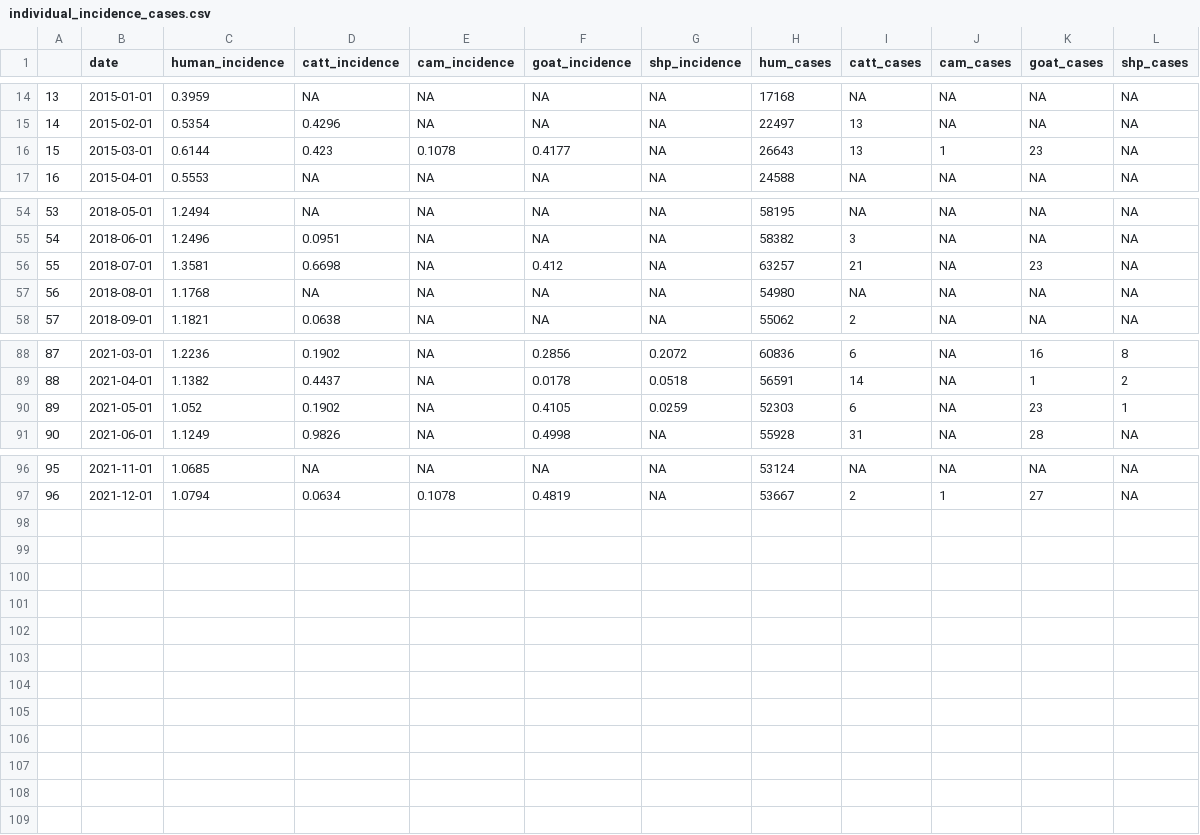
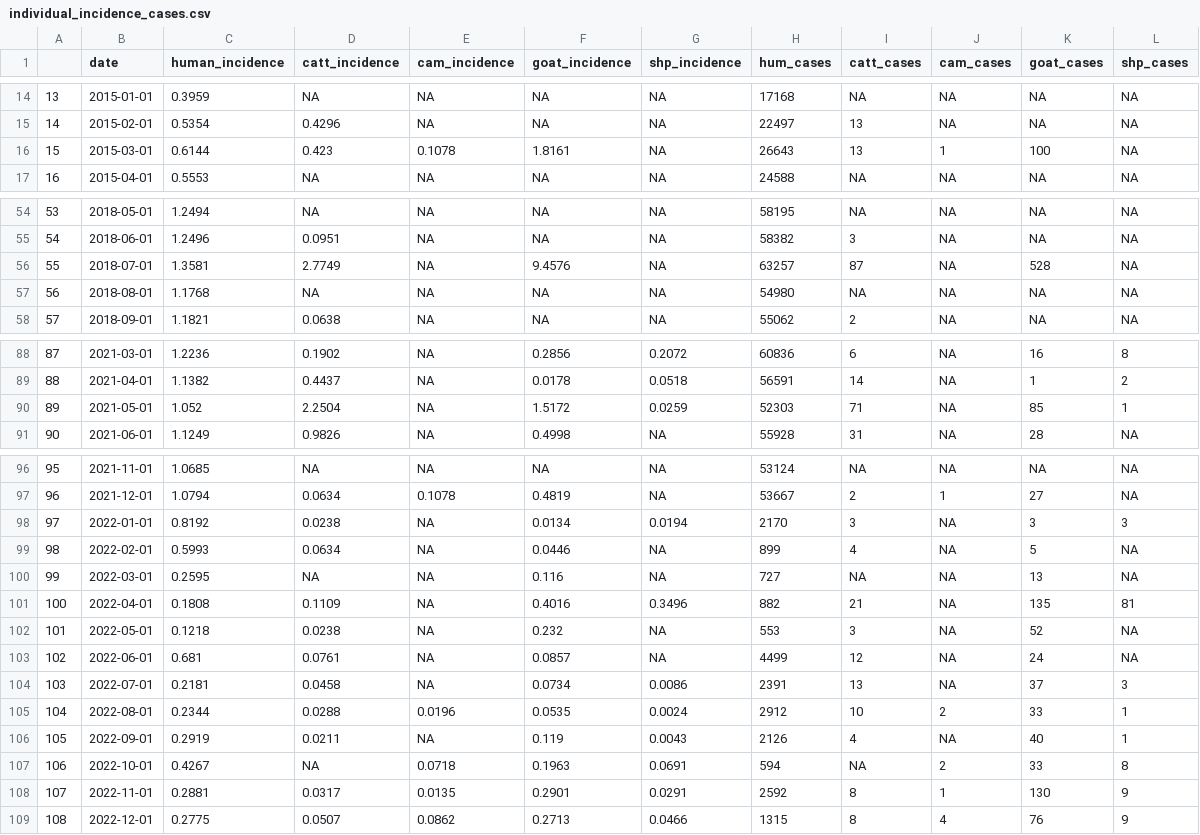
Before and after one commit to wagathu/brucellosis, a CSV file: individual_incidence_cases.csv, drawn as a sheet; only a part is shown, gaps mark what is left out.

```diff
--- a/individual_incidence_cases.csv
+++ b/individual_incidence_cases.csv
@@ -15,3 +15,3 @@
 "14",2015-02-01,0.5354,0.4296,NA,NA,NA,22497,13,NA,NA,NA
-"15",2015-03-01,0.6144,0.423,0.1078,0.4177,NA,26643,13,1,23,NA
+"15",2015-03-01,0.6144,0.423,0.1078,1.8161,NA,26643,13,1,100,NA
 "16",2015-04-01,0.5553,NA,NA,NA,NA,24588,NA,NA,NA,NA
@@ -55,3 +55,3 @@
 "54",2018-06-01,1.2496,0.0951,NA,NA,NA,58382,3,NA,NA,NA
-"55",2018-07-01,1.3581,0.6698,NA,0.412,NA,63257,21,NA,23,NA
+"55",2018-07-01,1.3581,2.7749,NA,9.4576,NA,63257,87,NA,528,NA
 "56",2018-08-01,1.1768,NA,NA,NA,NA,54980,NA,NA,NA,NA
@@ -89,3 +89,3 @@
 "88",2021-04-01,1.1382,0.4437,NA,0.0178,0.0518,56591,14,NA,1,2
-"89",2021-05-01,1.052,0.1902,NA,0.4105,0.0259,52303,6,NA,23,1
+"89",2021-05-01,1.052,2.2504,NA,1.5172,0.0259,52303,71,NA,85,1
 "90",2021-06-01,1.1249,0.9826,NA,0.4998,NA,55928,31,NA,28,NA
@@ -97 +97,13 @@
 "96",2021-12-01,1.0794,0.0634,0.1078,0.4819,NA,53667,2,1,27,NA
+"97",2022-01-01,0.8192,0.0238,NA,0.0134,0.0194,2170,3,NA,3,3
+"98",2022-02-01,0.5993,0.0634,NA,0.0446,NA,899,4,NA,5,NA
+"99",2022-03-01,0.2595,NA,NA,0.116,NA,727,NA,NA,13,NA
+"100",2022-04-01,0.1808,0.1109,NA,0.4016,0.3496,882,21,NA,135,81
+"101",2022-05-01,0.1218,0.0238,NA,0.232,NA,553,3,NA,52,NA
+"102",2022-06-01,0.681,0.0761,NA,0.0857,NA,4499,12,NA,24,NA
+"103",2022-07-01,0.2181,0.0458,NA,0.0734,0.0086,2391,13,NA,37,3
+"104",2022-08-01,0.2344,0.0288,0.0196,0.0535,0.0024,2912,10,2,33,1
+"105",2022-09-01,0.2919,0.0211,NA,0.119,0.0043,2126,4,NA,40,1
+"106",2022-10-01,0.4267,NA,0.0718,0.1963,0.0691,594,NA,2,33,8
+"107",2022-11-01,0.2881,0.0317,0.0135,0.2901,0.0291,2592,8,1,130,9
+"108",2022-12-01,0.2775,0.0507,0.0862,0.2713,0.0466,1315,8,4,76,9
```
Also changed, not shown: combined_incidence_cases.csv, county_humanpop.csv, 20 other files.
